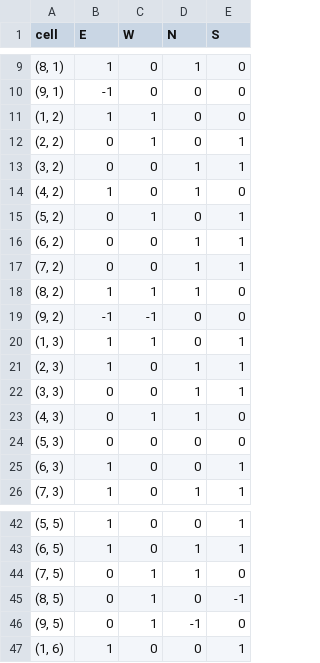
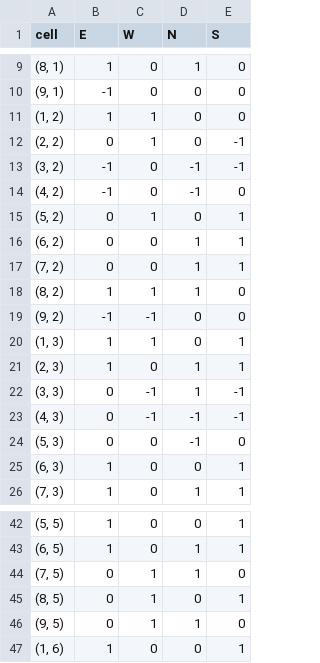
Before and after one commit to supungamlath/RoboGames2022, a CSV file: saved_maze.csv, drawn as a sheet; only a part is shown, gaps mark what is left out.

```diff
--- a/saved_maze.csv
+++ b/saved_maze.csv
@@ -11,5 +11,5 @@
 "(1, 2)",1,1,0,0
-"(2, 2)",0,1,0,1
-"(3, 2)",0,0,1,1
-"(4, 2)",1,0,1,0
+"(2, 2)",0,1,0,-1
+"(3, 2)",-1,0,-1,-1
+"(4, 2)",-1,0,-1,0
 "(5, 2)",0,1,0,1
@@ -21,5 +21,5 @@
 "(2, 3)",1,0,1,1
-"(3, 3)",0,0,1,1
-"(4, 3)",0,1,1,0
-"(5, 3)",0,0,0,0
+"(3, 3)",0,-1,1,-1
+"(4, 3)",0,-1,-1,-1
+"(5, 3)",0,0,-1,0
 "(6, 3)",1,0,0,1
@@ -44,4 +44,4 @@
 "(7, 5)",0,1,1,0
-"(8, 5)",0,1,0,-1
-"(9, 5)",0,1,-1,0
+"(8, 5)",0,1,0,1
+"(9, 5)",0,1,1,0
 "(1, 6)",1,0,0,1
```
Also changed, not shown: 2 other files.
